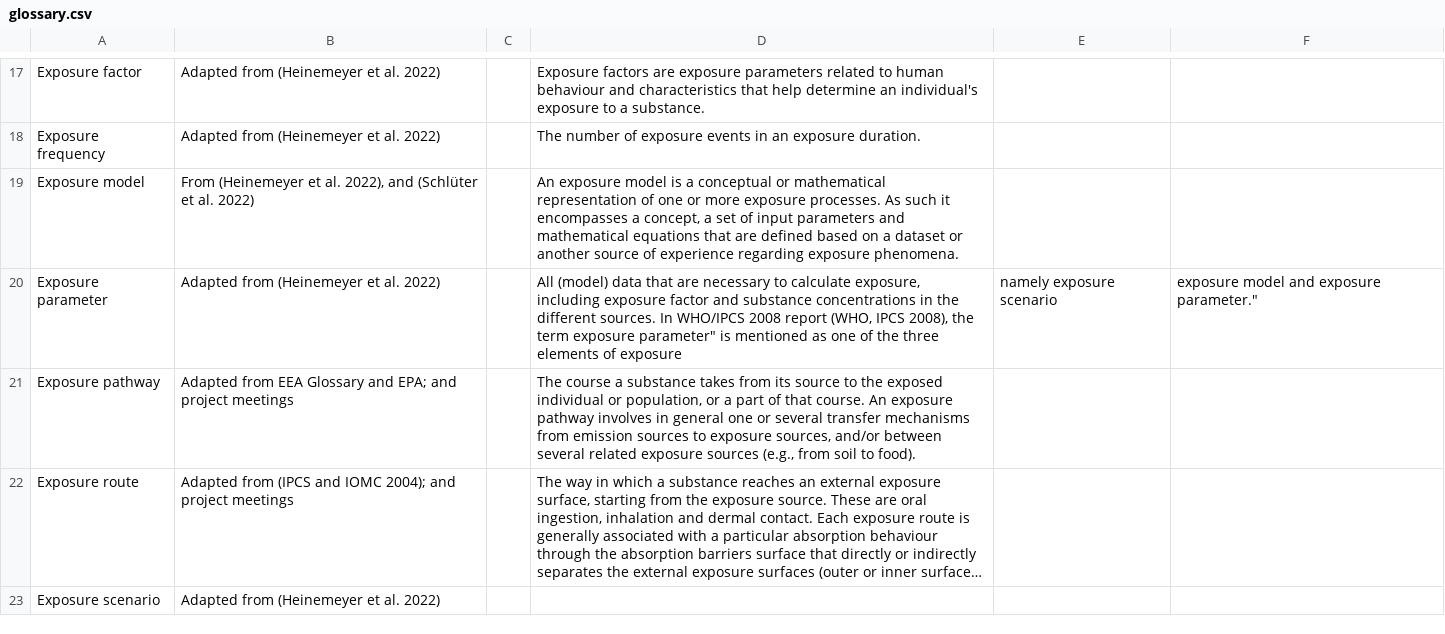
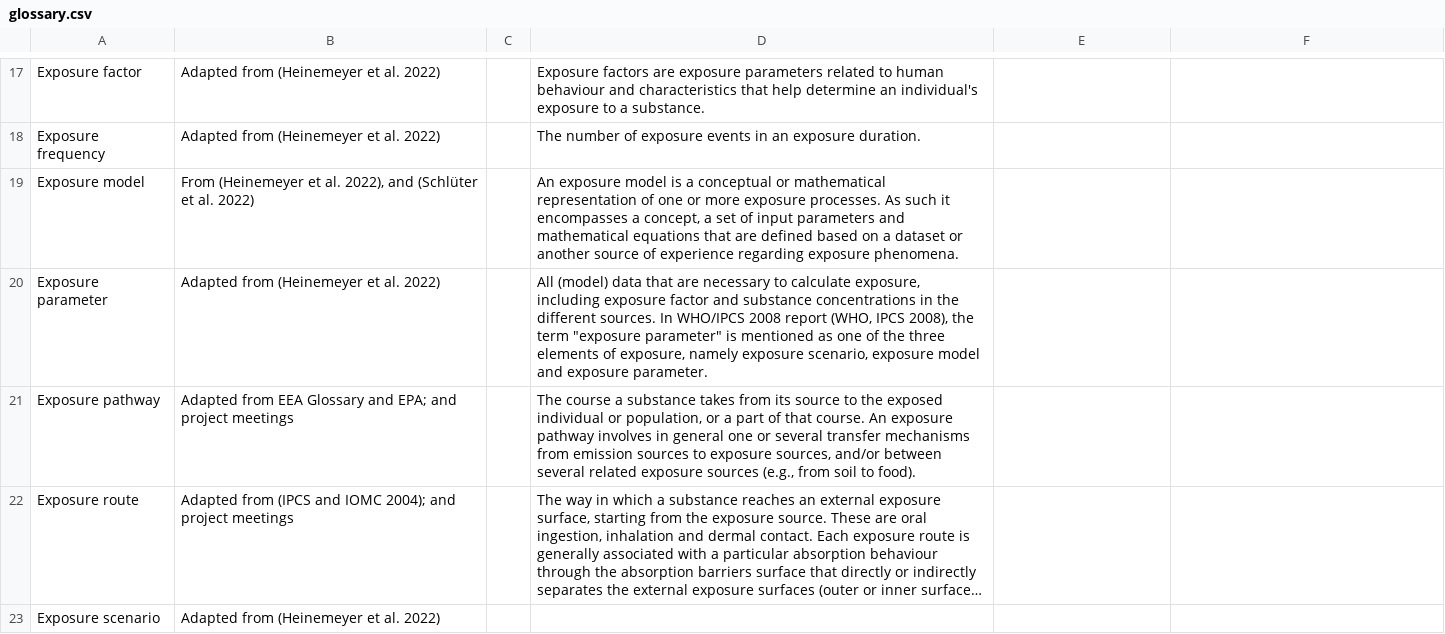
Before and after one commit to eu-parc/aggregate-exposure-modelling, a CSV file: glossary.csv, drawn as a sheet; only a part is shown, gaps mark what is left out; long unchanged cells end in …; the diff names each change by its address in the sheet, - before the commit and + after, or states it on an @@ line.

Commit message:
Update glossary.csv

```diff
--- a/glossary.csv
+++ b/glossary.csv
-D20: …the term exposure parameter" is mentioned as one of the three elements of exposure
+D20: …the term "exposure parameter" is mentioned as one of the three elements of exposure, namely exposure scenario, exposure model and exposure parameter.
-E20: namely exposure scenario
+E20: (empty)
-F20: exposure model and exposure parameter."
+F20: (empty)
```
